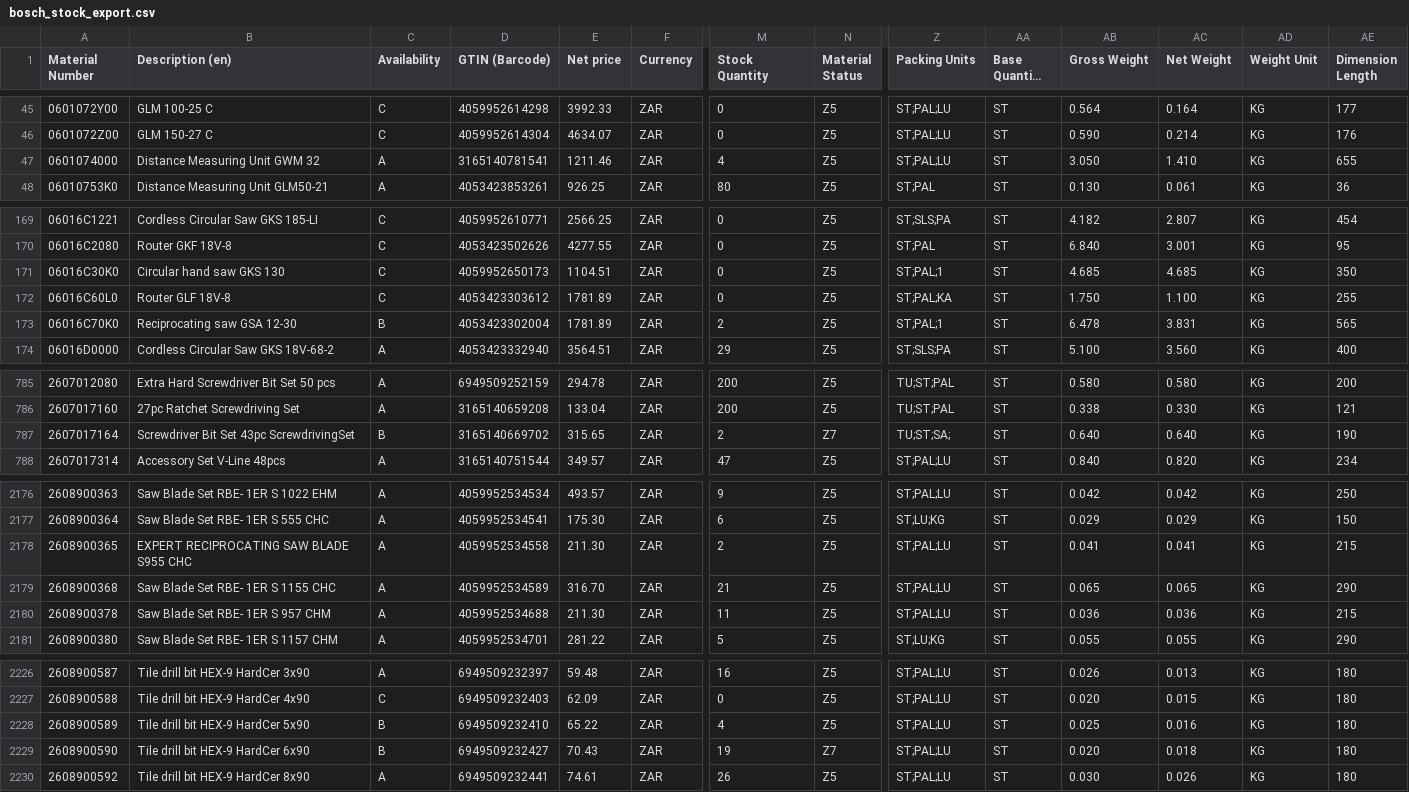
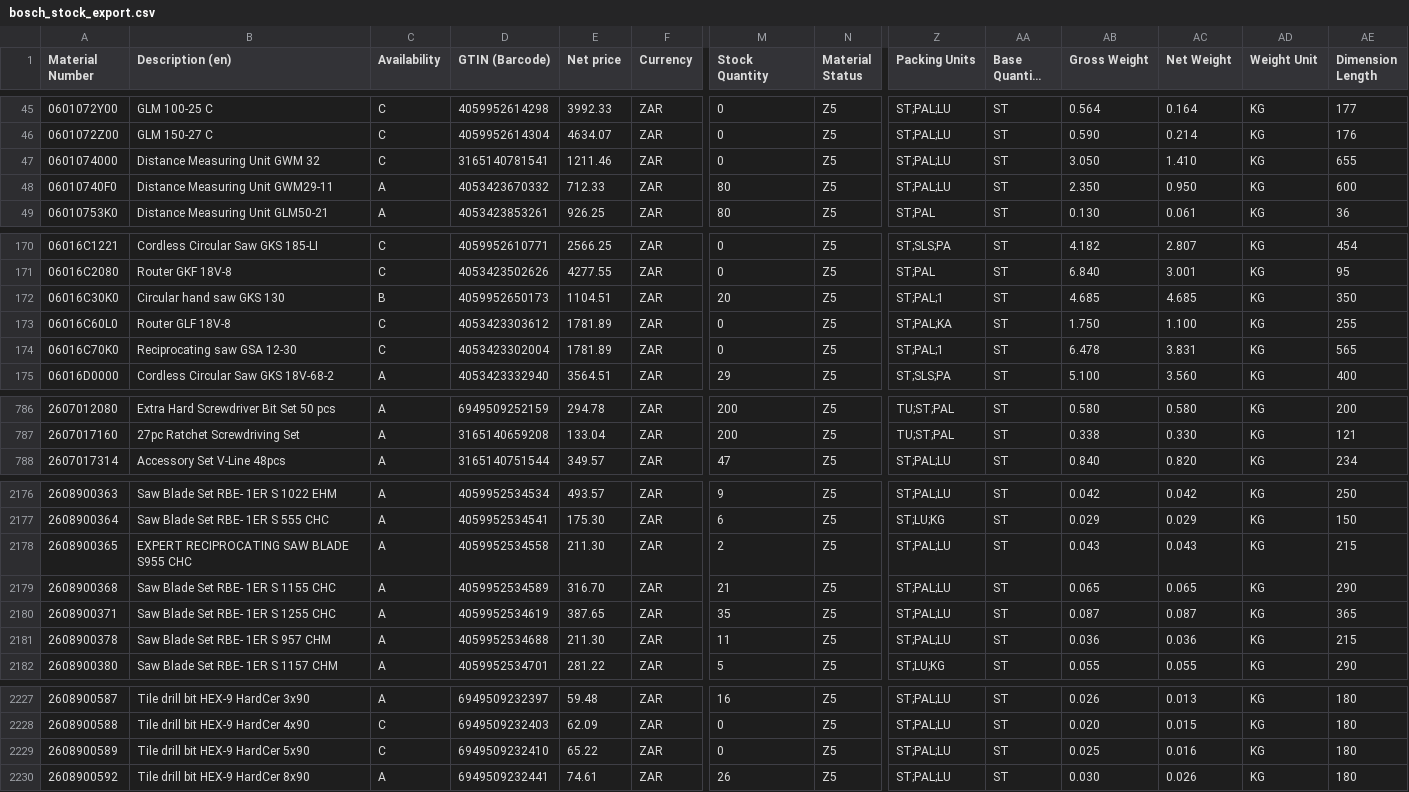
Before and after one commit to mahaveerchavda/bosch-stock-sync, a CSV file: bosch_stock_export.csv, drawn as a sheet; only a part is shown, gaps mark what is left out; long unchanged cells end in …; removed rows and columns are numbered as before the commit, all else as after; rows hold the shown columns only; the diff covers the shown part only; the diff names each change by its address in the sheet, - before the commit and + after, or states it on an @@ line.

```diff
--- a/bosch_stock_export.csv
+++ b/bosch_stock_export.csv
-C47 (Availability): A
+C47 (Availability): C
-M47 (Stock Quantity): 4
+M47 (Stock Quantity): 0
+row 48: 06010740F0 | Distance Measuring Unit GWM29-11 | A | 4053423670332 | 712.33 | ZAR | 80 | Z5 | ST;PAL;LU | ST | 2.350 | 0.950 | KG | 600
-C172 (Availability): C
+C172 (Availability): B
-M172 (Stock Quantity): 0
+M172 (Stock Quantity): 20
-C174 (Availability): B
+C174 (Availability): C
-M174 (Stock Quantity): 2
+M174 (Stock Quantity): 0
-row 787: 2607017164 | Screwdriver Bit Set 43pc ScrewdrivingSet | B | 3165140669702 | 315.65 | ZAR | 2 | Z7 | TU;ST;SA; | ST | 0.640 | 0.640 | KG | 190
-AB2178 (Gross Weight): 0.041
+AB2178 (Gross Weight): 0.043
-AC2178 (Net Weight): 0.041
+AC2178 (Net Weight): 0.043
+row 2180: 2608900371 | Saw Blade Set RBE- 1ER S 1255 CHC | A | 4059952534619 | 387.65 | ZAR | 35 | Z5 | ST;PAL;LU | ST | 0.087 | 0.087 | KG | 365
-C2229 (Availability): B
+C2229 (Availability): C
-M2229 (Stock Quantity): 4
+M2229 (Stock Quantity): 0
-row 2229: 2608900590 | Tile drill bit HEX-9 HardCer 6x90 | B | 6949509232427 | 70.43 | ZAR | 19 | Z7 | ST;PAL;LU | ST | 0.020 | 0.018 | KG | 180
```
Also changed, not shown: 82 edited cells elsewhere in this file, sync_log.csv, 1 other file.
